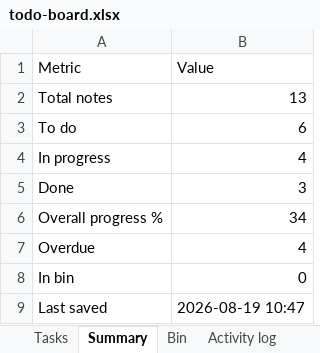
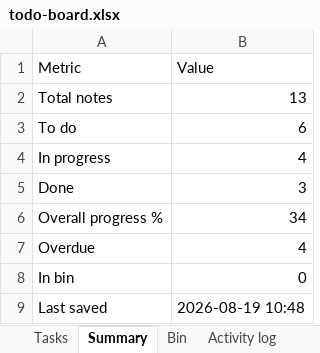
Before and after one commit to akshay0828/To-Do, an Excel workbook: data/todo-board.xlsx, sheet Summary, drawn as a sheet; values as stored, in another font and other column widths than the file's, no borders; the diff names each change by its address in the sheet, - before the commit and + after, or states it on an @@ line.

```diff
--- a/data/todo-board.xlsx (sheet Summary)
+++ b/data/todo-board.xlsx (sheet Summary)
-B9 (Value): 2026-08-19 10:47
+B9 (Value): 2026-08-19 10:48
```
Also changed, not shown: sheet Activity log, sheet Tasks.
